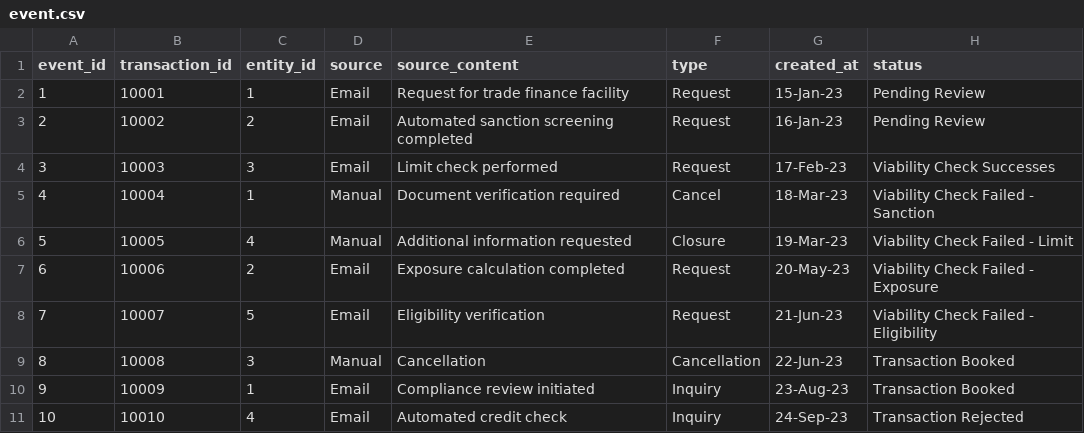
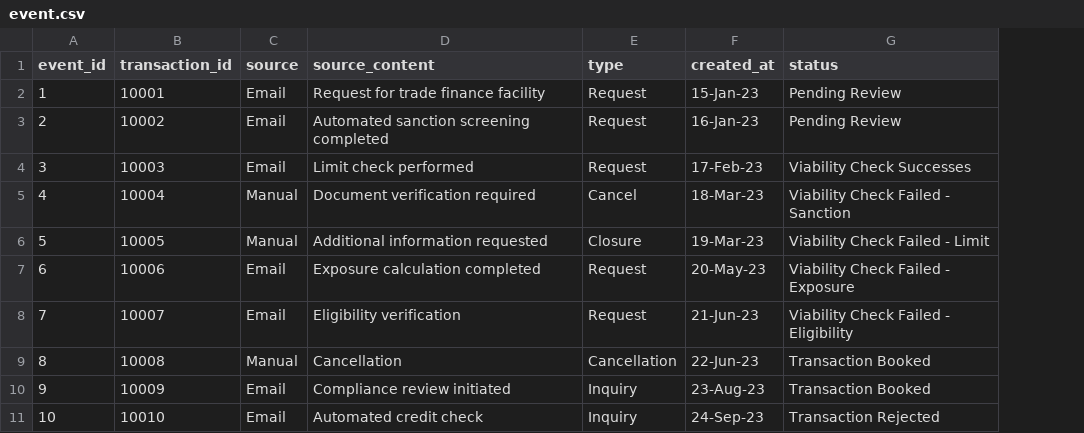
Before and after one commit to SamGorr/tscmf_system, a CSV file: backend/data/event.csv, drawn as a sheet; the diff names each change by its address in the sheet, - before the commit and + after, or states it on an @@ line.

```diff
--- a/backend/data/event.csv
+++ b/backend/data/event.csv
-column C (entity_id), rows 2-11: 1 | 2 | 3 | 1 | 4 | 2 | 5 | 3 | 1 | 4
```
Also changed, not shown: backend/data/entity.csv, backend/data/transaction.csv.
